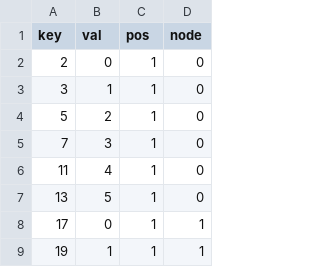
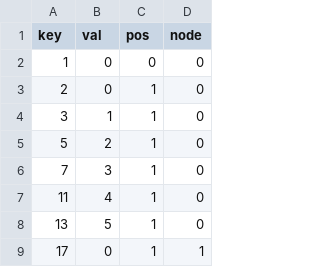
Before and after one commit to rundocs/jekyll-rtd-theme, a CSV file: _data/roots.csv, drawn as a sheet; only a part is shown; the shorter side is filled out with more unchanged rows.

Commit message:
Update roots.csv

```diff
--- a/_data/roots.csv
+++ b/_data/roots.csv
@@ -1,2 +1,3 @@
 key,val,pos,node
+1, 0, 0, 0
 2, 0, 1, 0
```
